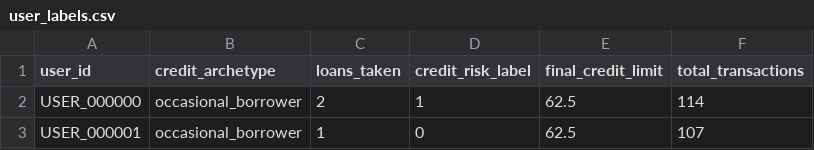
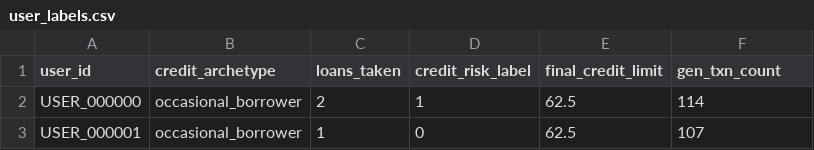
Before and after one commit to attabeezy/seqcredit, a CSV file: data/user_labels.csv, drawn as a sheet; only a part is shown.

Commit message:
fixed 	otal_transactions ambiguity

```diff
--- a/data/user_labels.csv
+++ b/data/user_labels.csv
@@ -1,2 +1,2 @@
-user_id,credit_archetype,loans_taken,credit_risk_label,final_credit_limit,total_transactions
+user_id,credit_archetype,loans_taken,credit_risk_label,final_credit_limit,gen_txn_count
 USER_000000,occasional_borrower,2,1,62.5,114
```
Also changed, not shown: 6 other files.
